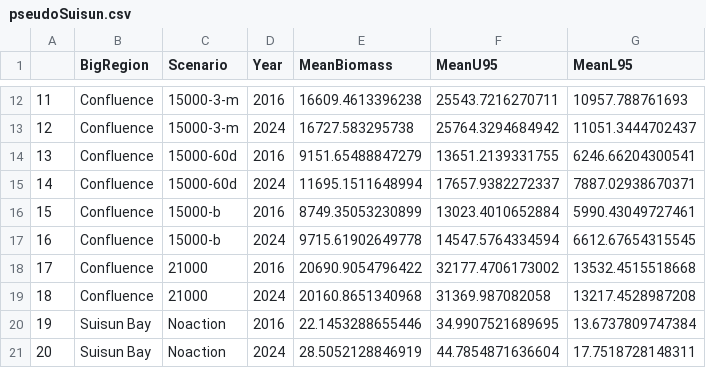
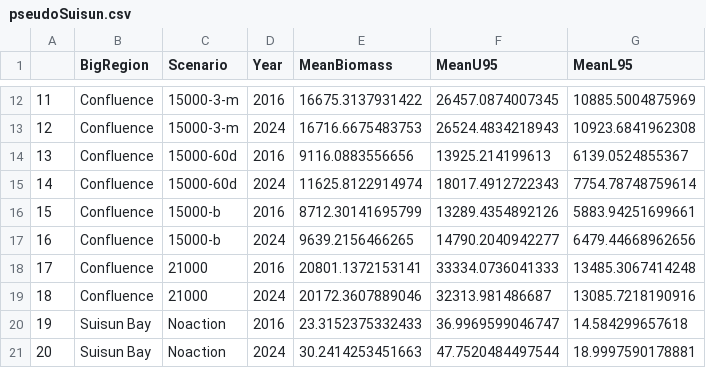
Before and after one commit to rosehartman/DSBEM_HSI, a CSV file: outputs/pseudoSuisun.csv, drawn as a sheet; only a part is shown, gaps mark what is left out; the diff covers the shown part only.

```diff
--- a/outputs/pseudoSuisun.csv
+++ b/outputs/pseudoSuisun.csv
@@ -12,10 +12,10 @@
-"11","Confluence","15000-3-m","2016",16609.4613396238,25543.7216270711,10957.788761693
-"12","Confluence","15000-3-m","2024",16727.583295738,25764.3294684942,11051.3444702437
-"13","Confluence","15000-60d","2016",9151.65488847279,13651.2139331755,6246.66204300541
-"14","Confluence","15000-60d","2024",11695.1511648994,17657.9382272337,7887.02938670371
-"15","Confluence","15000-b","2016",8749.35053230899,13023.4010652884,5990.43049727461
-"16","Confluence","15000-b","2024",9715.61902649778,14547.5764334594,6612.67654315545
-"17","Confluence","21000","2016",20690.9054796422,32177.4706173002,13532.4515518668
-"18","Confluence","21000","2024",20160.8651340968,31369.987082058,13217.4528987208
-"19","Suisun Bay","Noaction","2016",22.1453288655446,34.9907521689695,13.6737809747384
-"20","Suisun Bay","Noaction","2024",28.5052128846919,44.7854871636604,17.7518728148311
+"11","Confluence","15000-3-m","2016",16675.3137931422,26457.0874007345,10885.5004875969
+"12","Confluence","15000-3-m","2024",16716.6675483753,26524.4834218943,10923.6841962308
+"13","Confluence","15000-60d","2016",9116.0883556656,13925.214199613,6139.0524855367
+"14","Confluence","15000-60d","2024",11625.8122914974,18017.4912722343,7754.78748759614
+"15","Confluence","15000-b","2016",8712.30141695799,13289.4354892126,5883.94251699661
+"16","Confluence","15000-b","2024",9639.2156466265,14790.2040942277,6479.44668962656
+"17","Confluence","21000","2016",20801.1372153141,33334.0736041333,13485.3067414248
+"18","Confluence","21000","2024",20172.3607889046,32313.981486687,13085.7218190916
+"19","Suisun Bay","Noaction","2016",23.3152375332433,36.9969599046747,14.584299657618
+"20","Suisun Bay","Noaction","2024",30.2414253451663,47.7520484497544,18.9997590178881
```
Also changed, not shown: 132 edited cells elsewhere in this file, outputs/allzoopsave.csv, 7 other files.
